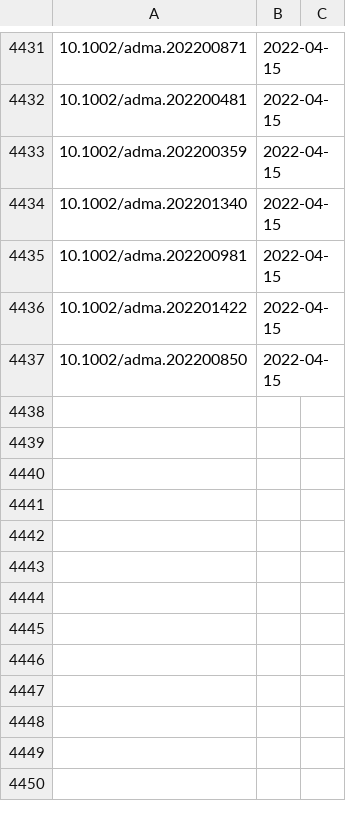
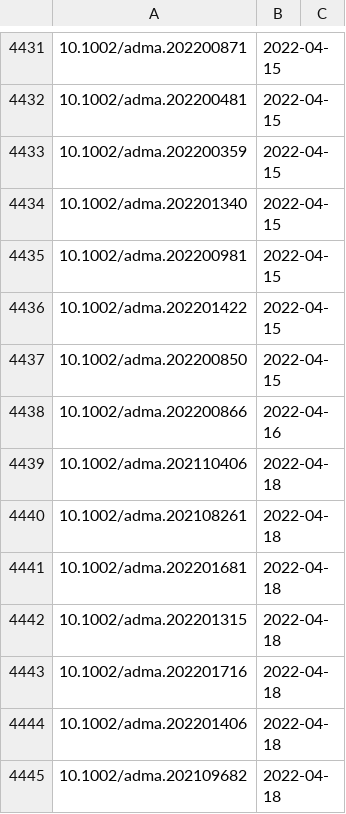
Before and after one commit to supersciencegrl/easy-wiley, a CSV file: advmater_old.csv, drawn as a sheet; only a part is shown, gaps mark what is left out; the diff names each change by its address in the sheet, - before the commit and + after, or states it on an @@ line.

```diff
--- a/advmater_old.csv
+++ b/advmater_old.csv
+row 4438: 10.1002/adma.202200866 | 2022-04-16
+row 4439: 10.1002/adma.202110406 | 2022-04-18
+row 4440: 10.1002/adma.202108261 | 2022-04-18
+row 4441: 10.1002/adma.202201681 | 2022-04-18
+row 4442: 10.1002/adma.202201315 | 2022-04-18
+row 4443: 10.1002/adma.202201716 | 2022-04-18
+row 4444: 10.1002/adma.202201406 | 2022-04-18
+row 4445: 10.1002/adma.202109682 | 2022-04-18
```
Also changed, not shown: acie_old.csv, advsynthcatal_old.csv, 7 other files.
